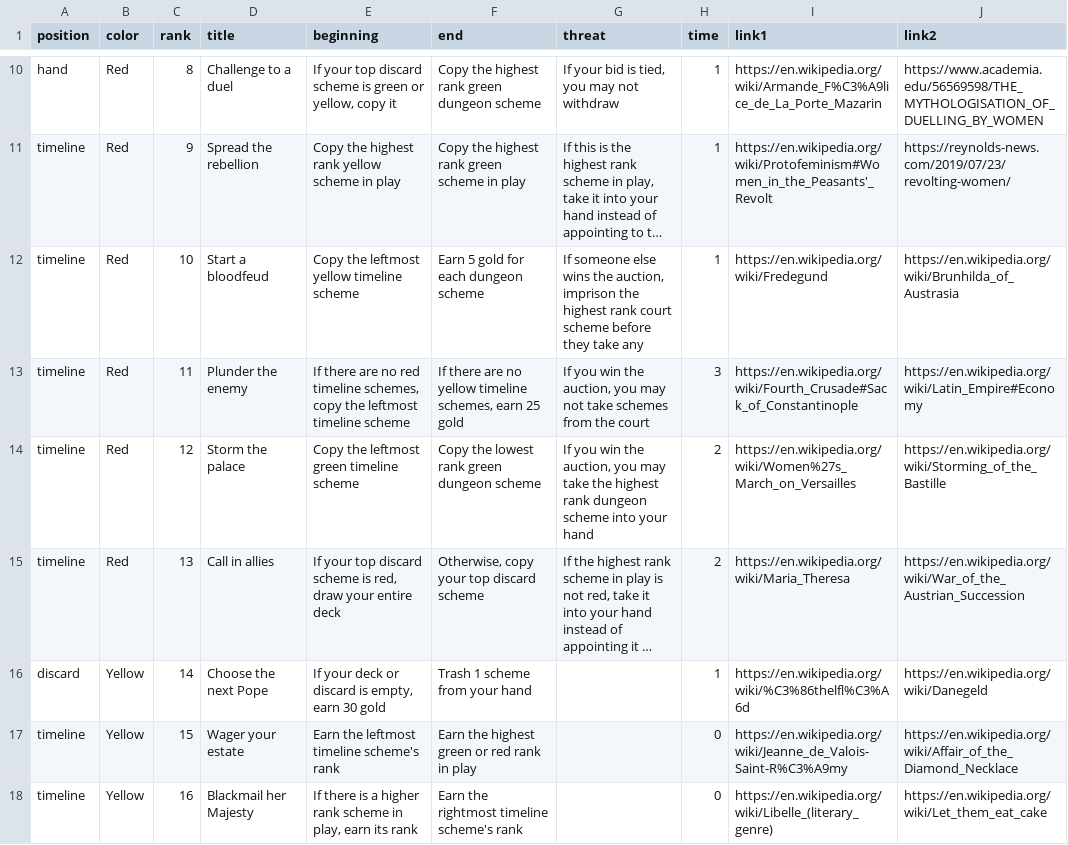
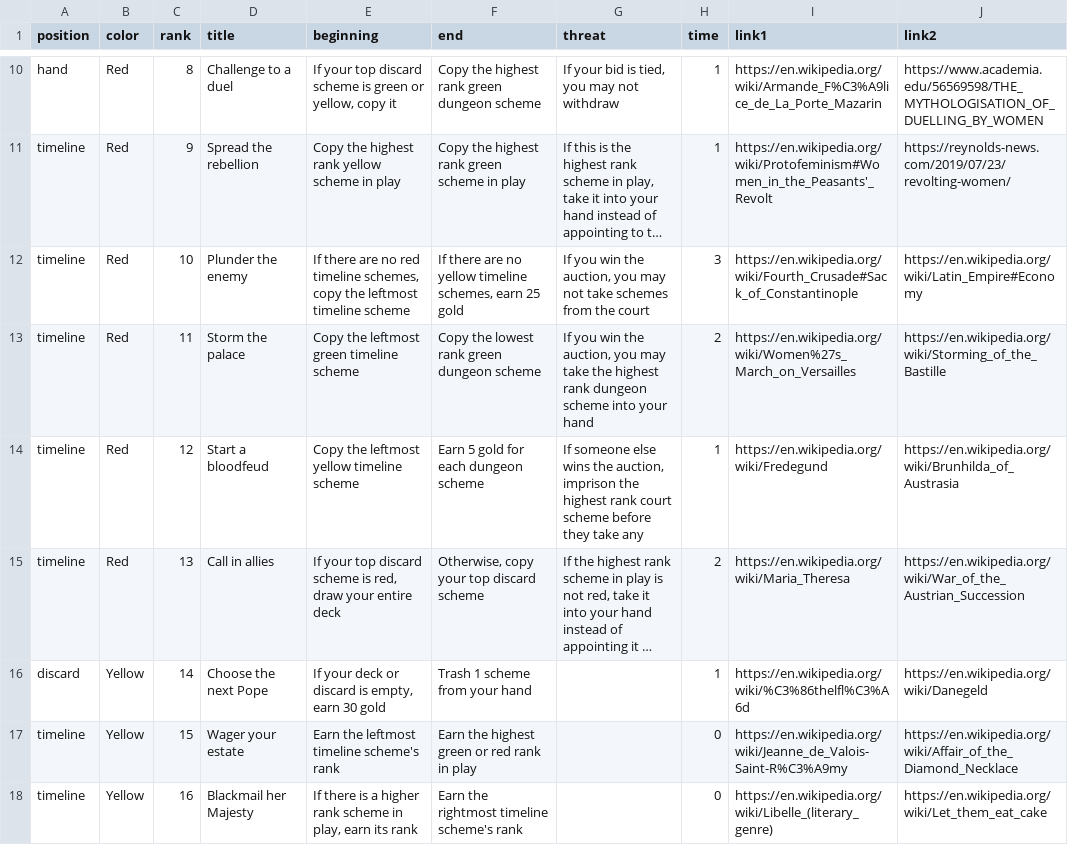
Before and after one commit to davidystephenson/empress, a CSV file: plots.csv, drawn as a sheet; only a part is shown, gaps mark what is left out; long unchanged cells end in …; the diff names each change by its address in the sheet, - before the commit and + after, or states it on an @@ line.

Commit message:
update plots

```diff
--- a/plots.csv
+++ b/plots.csv
-D12 (title): Start a bloodfeud
+D12 (title): Plunder the enemy
-E12 (beginning): Copy the leftmost yellow timeline scheme
+E12 (beginning): If there are no red timeline schemes, copy the leftmost timeline scheme
-F12 (end): Earn 5 gold for each dungeon scheme
+F12 (end): If there are no yellow timeline schemes, earn 25 gold
-G12 (threat): If someone else wins the auction, imprison the highest rank court scheme before they take any
+G12 (threat): If you win the auction, you may not take schemes from the court
-H12 (time): 1
+H12 (time): 3
-I12 (link1): https://en.wikipedia.org/wiki/Fredegund
+I12 (link1): https://en.wikipedia.org/wiki/Fourth_Crusade#Sack_of_Constantinople
-J12 (link2): https://en.wikipedia.org/wiki/Brunhilda_of_Austrasia
+J12 (link2): https://en.wikipedia.org/wiki/Latin_Empire#Economy
-D13 (title): Plunder the enemy
+D13 (title): Storm the palace
-E13 (beginning): If there are no red timeline schemes, copy the leftmost timeline scheme
+E13 (beginning): Copy the leftmost green timeline scheme
-F13 (end): If there are no yellow timeline schemes, earn 25 gold
+F13 (end): Copy the lowest rank green dungeon scheme
-G13 (threat): …you may not take schemes from the court
+G13 (threat): …you may take the highest rank dungeon scheme into your hand
-H13 (time): 3
+H13 (time): 2
-I13 (link1): https://en.wikipedia.org/wiki/Fourth_Crusade#Sack_of_Constantinople
+I13 (link1): https://en.wikipedia.org/wiki/Women%27s_March_on_Versailles
-J13 (link2): https://en.wikipedia.org/wiki/Latin_Empire#Economy
+J13 (link2): https://en.wikipedia.org/wiki/Storming_of_the_Bastille
-D14 (title): Storm the palace
+D14 (title): Start a bloodfeud
-E14 (beginning): Copy the leftmost green timeline scheme
+E14 (beginning): Copy the leftmost yellow timeline scheme
-F14 (end): Copy the lowest rank green dungeon scheme
+F14 (end): Earn 5 gold for each dungeon scheme
-G14 (threat): If you win the auction, you may take the highest rank dungeon scheme into your hand
+G14 (threat): If someone else wins the auction, imprison the highest rank court scheme before they take any
-H14 (time): 2
+H14 (time): 1
-I14 (link1): https://en.wikipedia.org/wiki/Women%27s_March_on_Versailles
+I14 (link1): https://en.wikipedia.org/wiki/Fredegund
-J14 (link2): https://en.wikipedia.org/wiki/Storming_of_the_Bastille
+J14 (link2): https://en.wikipedia.org/wiki/Brunhilda_of_Austrasia
```
